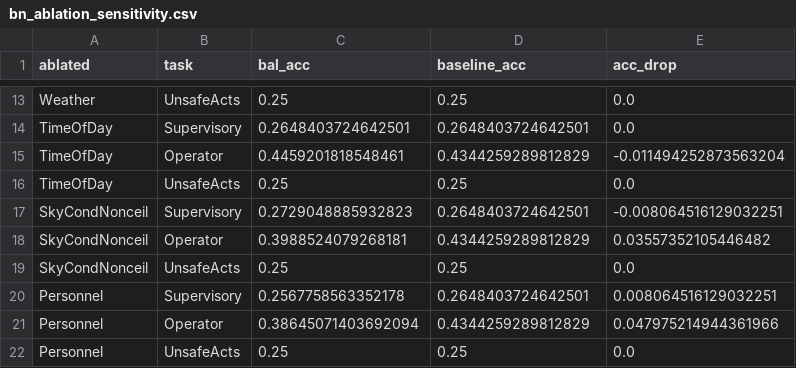
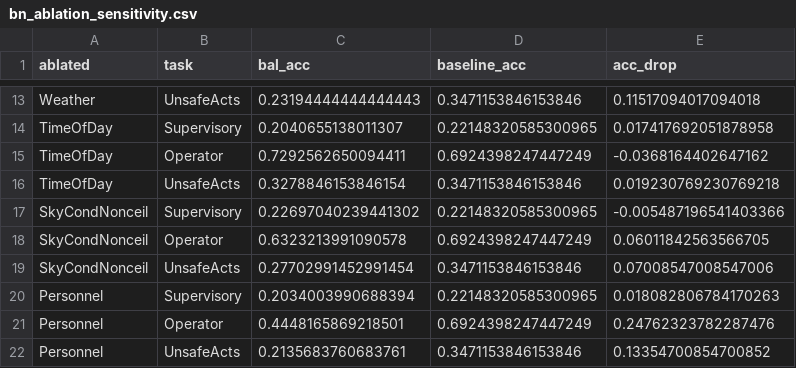
Before and after one commit to kcava2/Sequential-Causal-Architecture-for-Multimodal-Aviation-Accident-Prediction, a CSV file: results/bn_ablation_sensitivity.csv, drawn as a sheet; only a part is shown, gaps mark what is left out; the diff covers the shown part only; the diff names each change by its address in the sheet, - before the commit and + after, or states it on an @@ line.

```diff
--- a/results/bn_ablation_sensitivity.csv
+++ b/results/bn_ablation_sensitivity.csv
-C13 (bal_acc): 0.25
+C13 (bal_acc): 0.23194444444444443
-D13 (baseline_acc): 0.25
+D13 (baseline_acc): 0.3471153846153846
-E13 (acc_drop): 0.0
+E13 (acc_drop): 0.11517094017094018
-C14 (bal_acc): 0.2648403724642501
+C14 (bal_acc): 0.2040655138011307
-D14 (baseline_acc): 0.2648403724642501
+D14 (baseline_acc): 0.22148320585300965
-E14 (acc_drop): 0.0
+E14 (acc_drop): 0.017417692051878958
-C15 (bal_acc): 0.4459201818548461
+C15 (bal_acc): 0.7292562650094411
-D15 (baseline_acc): 0.4344259289812829
+D15 (baseline_acc): 0.6924398247447249
-E15 (acc_drop): -0.011494252873563204
+E15 (acc_drop): -0.0368164402647162
-C16 (bal_acc): 0.25
+C16 (bal_acc): 0.3278846153846154
-D16 (baseline_acc): 0.25
+D16 (baseline_acc): 0.3471153846153846
-E16 (acc_drop): 0.0
+E16 (acc_drop): 0.019230769230769218
-C17 (bal_acc): 0.2729048885932823
+C17 (bal_acc): 0.22697040239441302
-D17 (baseline_acc): 0.2648403724642501
+D17 (baseline_acc): 0.22148320585300965
-E17 (acc_drop): -0.008064516129032251
+E17 (acc_drop): -0.005487196541403366
-C18 (bal_acc): 0.3988524079268181
+C18 (bal_acc): 0.6323213991090578
-D18 (baseline_acc): 0.4344259289812829
+D18 (baseline_acc): 0.6924398247447249
-E18 (acc_drop): 0.03557352105446482
+E18 (acc_drop): 0.06011842563566705
-C19 (bal_acc): 0.25
+C19 (bal_acc): 0.27702991452991454
-D19 (baseline_acc): 0.25
+D19 (baseline_acc): 0.3471153846153846
-E19 (acc_drop): 0.0
+E19 (acc_drop): 0.07008547008547006
-C20 (bal_acc): 0.2567758563352178
+C20 (bal_acc): 0.2034003990688394
-D20 (baseline_acc): 0.2648403724642501
+D20 (baseline_acc): 0.22148320585300965
-E20 (acc_drop): 0.008064516129032251
+E20 (acc_drop): 0.018082806784170263
-C21 (bal_acc): 0.38645071403692094
+C21 (bal_acc): 0.4448165869218501
-D21 (baseline_acc): 0.4344259289812829
+D21 (baseline_acc): 0.6924398247447249
-E21 (acc_drop): 0.047975214944361966
+E21 (acc_drop): 0.24762323782287476
-C22 (bal_acc): 0.25
+C22 (bal_acc): 0.2135683760683761
-D22 (baseline_acc): 0.25
+D22 (baseline_acc): 0.3471153846153846
-E22 (acc_drop): 0.0
+E22 (acc_drop): 0.13354700854700852
```
Also changed, not shown: 30 edited cells elsewhere in this file, results/bn_eval_metrics.csv, results/bn_test_predictions.csv, 29 other files.
